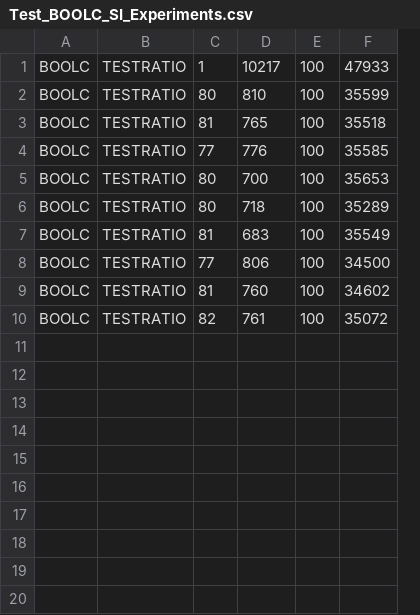
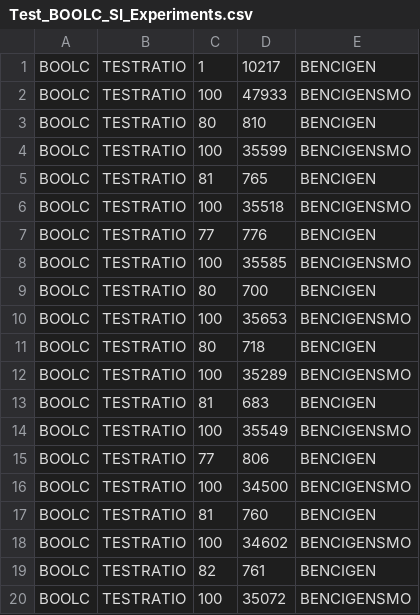
Before and after one commit to fmselab/CIT_Benchmark_Generator, a CSV file: BenchmarkGenerator/experiments_SI_IWCT_2025/Test_BOOLC_SI_Experiments.csv, drawn as a sheet; removed rows and columns are numbered as before the commit, all else as after; the diff names each change by its address in the sheet, - before the commit and + after, or states it on an @@ line.

```diff
--- a/BenchmarkGenerator/experiments_SI_IWCT_2025/Test_BOOLC_SI_Experiments.csv
+++ b/BenchmarkGenerator/experiments_SI_IWCT_2025/Test_BOOLC_SI_Experiments.csv
-column E, rows 1-10: all 100
-column F, rows 1-10: 47933 | 35599 | 35518 | 35585 | 35653 | 35289 | 35549 | 34500 | 34602 | 35072
+column E, row 1: BENCIGEN; row 3: BENCIGEN; row 5: BENCIGEN; row 7: BENCIGEN; row 9: BENCIGEN; row 11: BENCIGEN; row 13: BENCIGEN; row 15: BENCIGEN; row 17: BENCIGEN; row 19: BENCIGEN
+row 2: BOOLC | TESTRATIO | 100 | 47933 | BENCIGENSMO
+row 4: BOOLC | TESTRATIO | 100 | 35599 | BENCIGENSMO
+row 6: BOOLC | TESTRATIO | 100 | 35518 | BENCIGENSMO
+row 8: BOOLC | TESTRATIO | 100 | 35585 | BENCIGENSMO
+row 10: BOOLC | TESTRATIO | 100 | 35653 | BENCIGENSMO
+row 12: BOOLC | TESTRATIO | 100 | 35289 | BENCIGENSMO
+row 14: BOOLC | TESTRATIO | 100 | 35549 | BENCIGENSMO
+row 16: BOOLC | TESTRATIO | 100 | 34500 | BENCIGENSMO
+row 18: BOOLC | TESTRATIO | 100 | 34602 | BENCIGENSMO
+row 20: BOOLC | TESTRATIO | 100 | 35072 | BENCIGENSMO
```
Also changed, not shown: BenchmarkGenerator/experiments_SI_IWCT_2025/NUMC_SI_Experiments.csv, BenchmarkGenerator/experiments_SI_IWCT_2025/Test_MCAC_SI_Experiments.csv, 21 other files.
